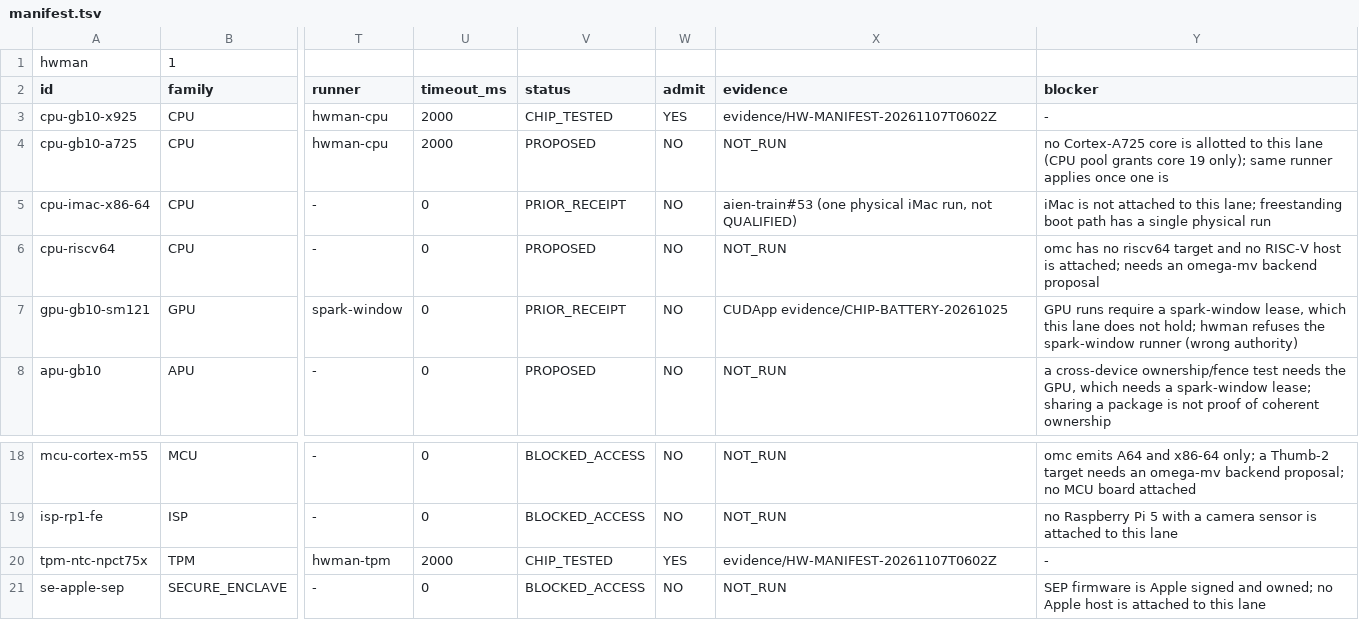
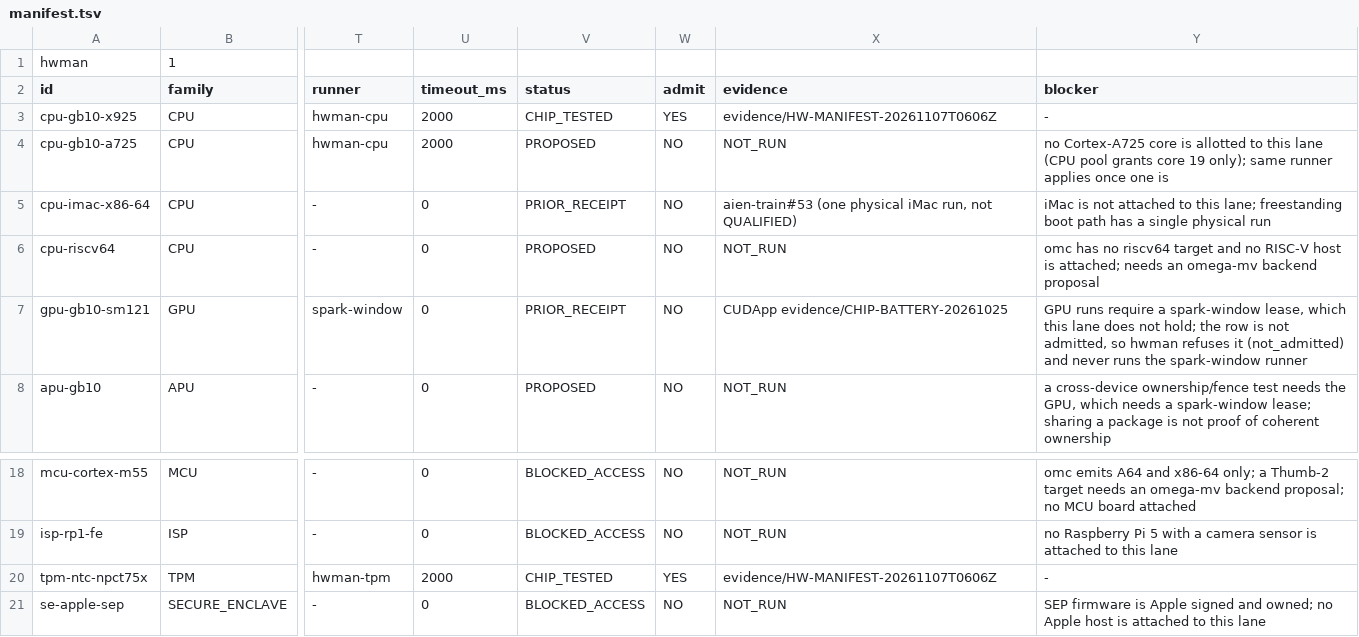
Before and after one commit to drakestapleton/omega-mv, a TSV file: gpu/hw/manifest.tsv, drawn as a sheet; only a part is shown, gaps mark what is left out; the diff names each change by its address in the sheet, - before the commit and + after, or states it on an @@ line.

Commit message:
hw: GPU row blocker names not_admitted; final gate run HW-MANIFEST-20261107T0606Z (pass=121 fail=0 not_run=2)

```diff
--- a/gpu/hw/manifest.tsv
+++ b/gpu/hw/manifest.tsv
-X3 (evidence): evidence/HW-MANIFEST-20261107T0602Z
+X3 (evidence): evidence/HW-MANIFEST-20261107T0606Z
-Y7 (blocker): …not hold; hwman refuses the spark-window runner (wrong authority)
+Y7 (blocker): …not hold; the row is not admitted, so hwman refuses it (not_admitted) and never runs the spark-window runner
-X20 (evidence): evidence/HW-MANIFEST-20261107T0602Z
+X20 (evidence): evidence/HW-MANIFEST-20261107T0606Z
```
